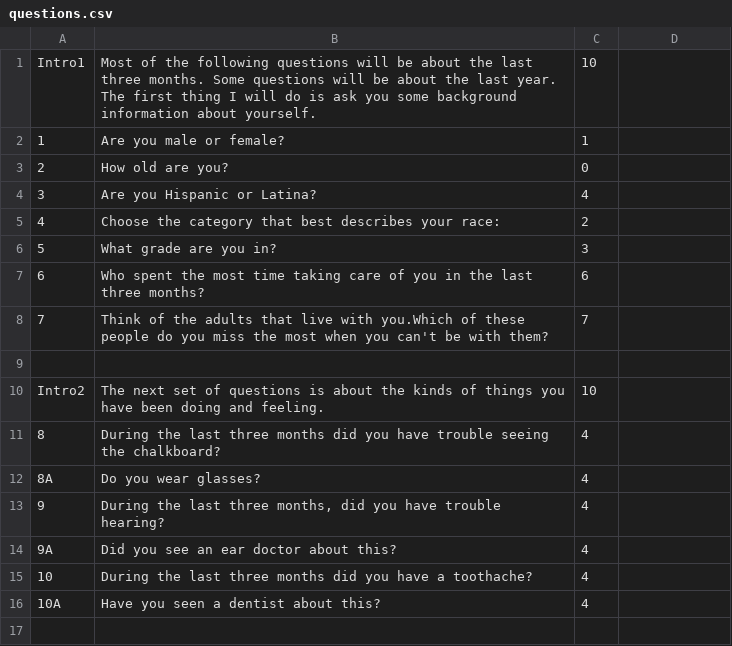
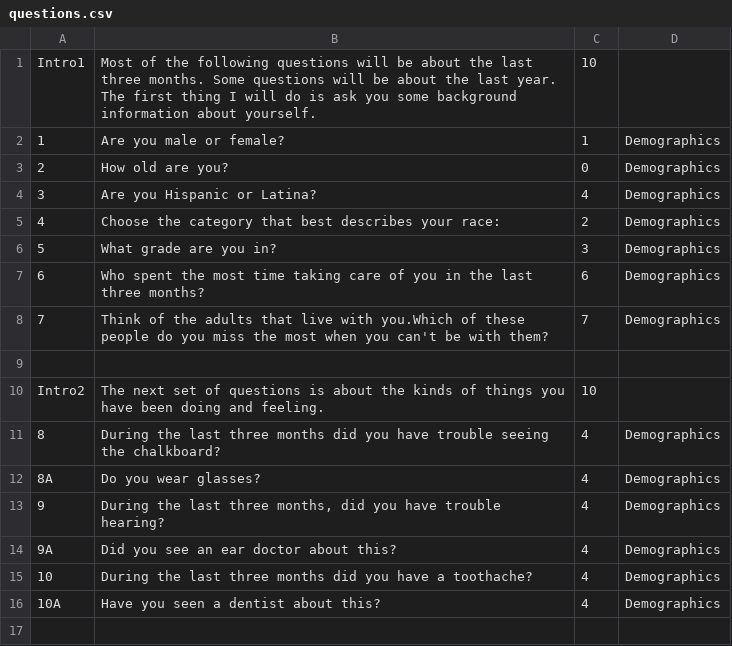
Before and after one commit to kevzhai/teen-screen, a CSV file: private/questions.csv, drawn as a sheet; only a part is shown; the diff covers the shown part only.

Commit message:
added section info in a new column

```diff
--- a/private/questions.csv
+++ b/private/questions.csv
@@ -2,7 +2,7 @@ Intro1,Most of the following questions will be about the last three months. Some
-1,Are you male or female?,1
-2,How old are you?,0
-3,Are you Hispanic or Latina?,4
-4,Choose the category that best describes your race:,2
-5,What grade are you in?,3
-6,Who spent the most time taking care of you in the last three months?,6
-7,Think of the adults that live with you.Which of these people do you miss the most when you can't be with them?,7
+1,Are you male or female?,1,Demographics
+2,How old are you?,0,Demographics
+3,Are you Hispanic or Latina?,4,Demographics
+4,Choose the category that best describes your race:,2,Demographics
+5,What grade are you in?,3,Demographics
+6,Who spent the most time taking care of you in the last three months?,6,Demographics
+7,Think of the adults that live with you.Which of these people do you miss the most when you can't be with them?,7,Demographics
@@ -11,6 +11,6 @@ Intro2,The next set of questions is about the kinds of things you have been doin
-8,During the last three months did you have trouble seeing the chalkboard?,4
-8A, Do you wear glasses?,4
-9,"During the last three months, did you have trouble hearing?",4
-9A,Did you see an ear doctor about this?,4
-10,During the last three months did you have a toothache?,4
-10A,Have you seen a dentist about this?,4
+8,During the last three months did you have trouble seeing the chalkboard?,4,Demographics
+8A, Do you wear glasses?,4,Demographics
+9,"During the last three months, did you have trouble hearing?",4,Demographics
+9A,Did you see an ear doctor about this?,4,Demographics
+10,During the last three months did you have a toothache?,4,Demographics
+10A,Have you seen a dentist about this?,4,Demographics
```
Also changed, not shown: 1 added row, 1 removed row and 126 edited cells elsewhere in this file.
